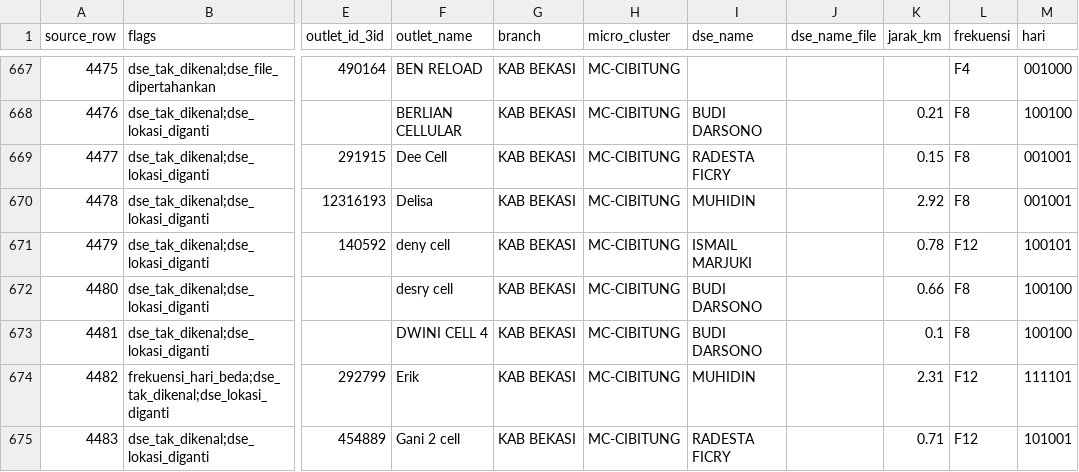
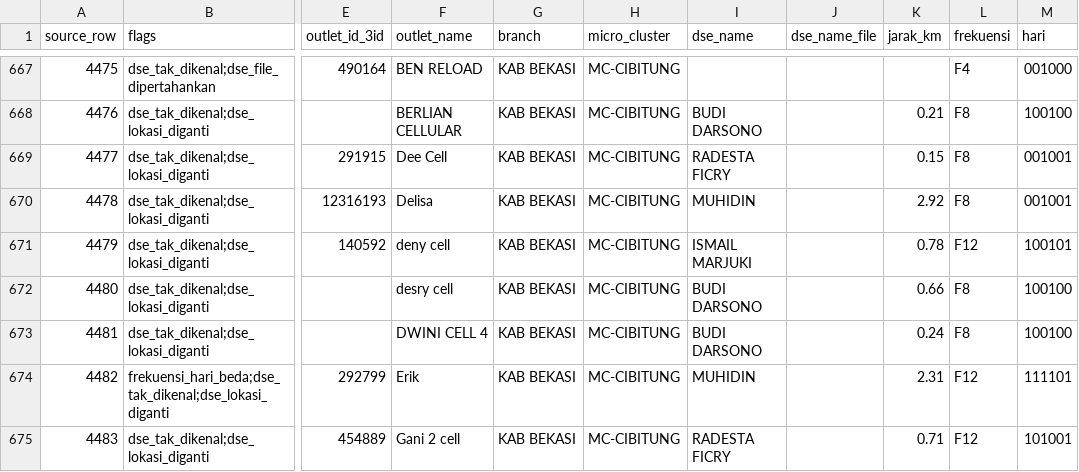
Before and after one commit to shatya-fram/supply-demand-monitoring, a CSV file: data/catalogues/pjp_outlet_exceptions.csv, drawn as a sheet; only a part is shown, gaps mark what is left out; the diff covers the shown part only; the diff names each change by its address in the sheet, - before the commit and + after, or states it on an @@ line.

```diff
--- a/data/catalogues/pjp_outlet_exceptions.csv
+++ b/data/catalogues/pjp_outlet_exceptions.csv
-K673 (jarak_km): 0.1
+K673 (jarak_km): 0.24
```
Also changed, not shown: 4 added rows, 2 removed rows and 23 edited cells elsewhere in this file, data/catalogues/kro_outlet_catalogue.csv, data/catalogues/promotor_toko.csv, 26 other files.
